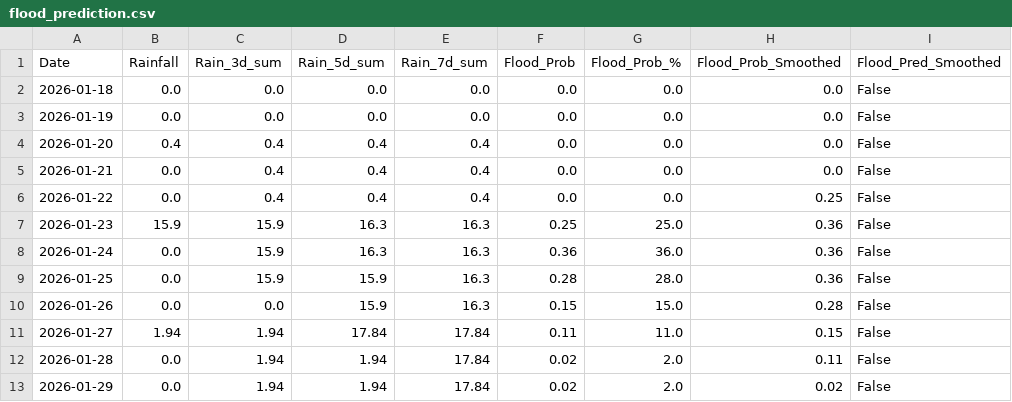
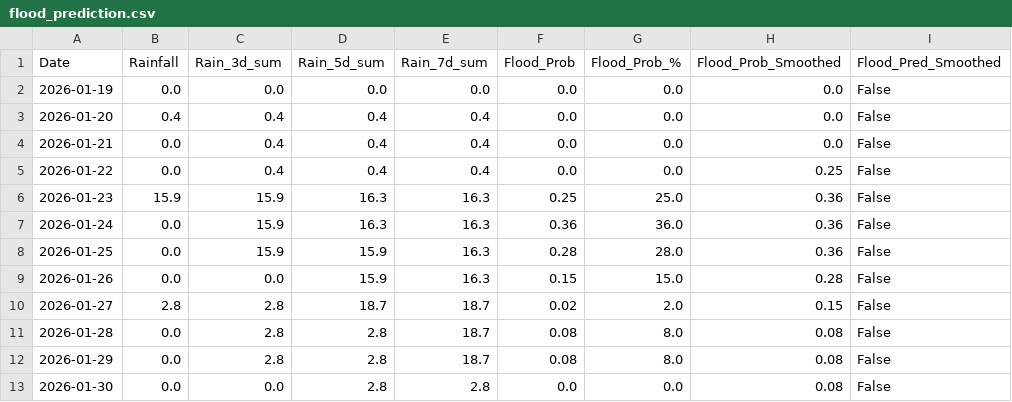
Before and after one commit to keshavkhandelwal13/Matsya-Flood-detector, a CSV file: backend/csv_generator/flood_prediction.csv, drawn as a sheet.

```diff
--- a/backend/csv_generator/flood_prediction.csv
+++ b/backend/csv_generator/flood_prediction.csv
@@ -1,3 +1,2 @@
 Date,Rainfall,Rain_3d_sum,Rain_5d_sum,Rain_7d_sum,Flood_Prob,Flood_Prob_%,Flood_Prob_Smoothed,Flood_Pred_Smoothed
-2026-01-18,0.0,0.0,0.0,0.0,0.0,0.0,0.0,False
 2026-01-19,0.0,0.0,0.0,0.0,0.0,0.0,0.0,False
@@ -10,4 +9,5 @@ Date,Rainfall,Rain_3d_sum,Rain_5d_sum,Rain_7d_sum,Flood_Prob,Flood_Prob_%,Flood_
 2026-01-26,0.0,0.0,15.9,16.3,0.15,15.0,0.28,False
-2026-01-27,1.94,1.94,17.84,17.84,0.11,11.0,0.15,False
-2026-01-28,0.0,1.94,1.94,17.84,0.02,2.0,0.11,False
-2026-01-29,0.0,1.94,1.94,17.84,0.02,2.0,0.02,False
+2026-01-27,2.8,2.8,18.7,18.7,0.02,2.0,0.15,False
+2026-01-28,0.0,2.8,2.8,18.7,0.08,8.0,0.08,False
+2026-01-29,0.0,2.8,2.8,18.7,0.08,8.0,0.08,False
+2026-01-30,0.0,0.0,2.8,2.8,0.0,0.0,0.08,False
```
Also changed, not shown: backend/flood_detector/flood_forecast.csv, 3 other files.
